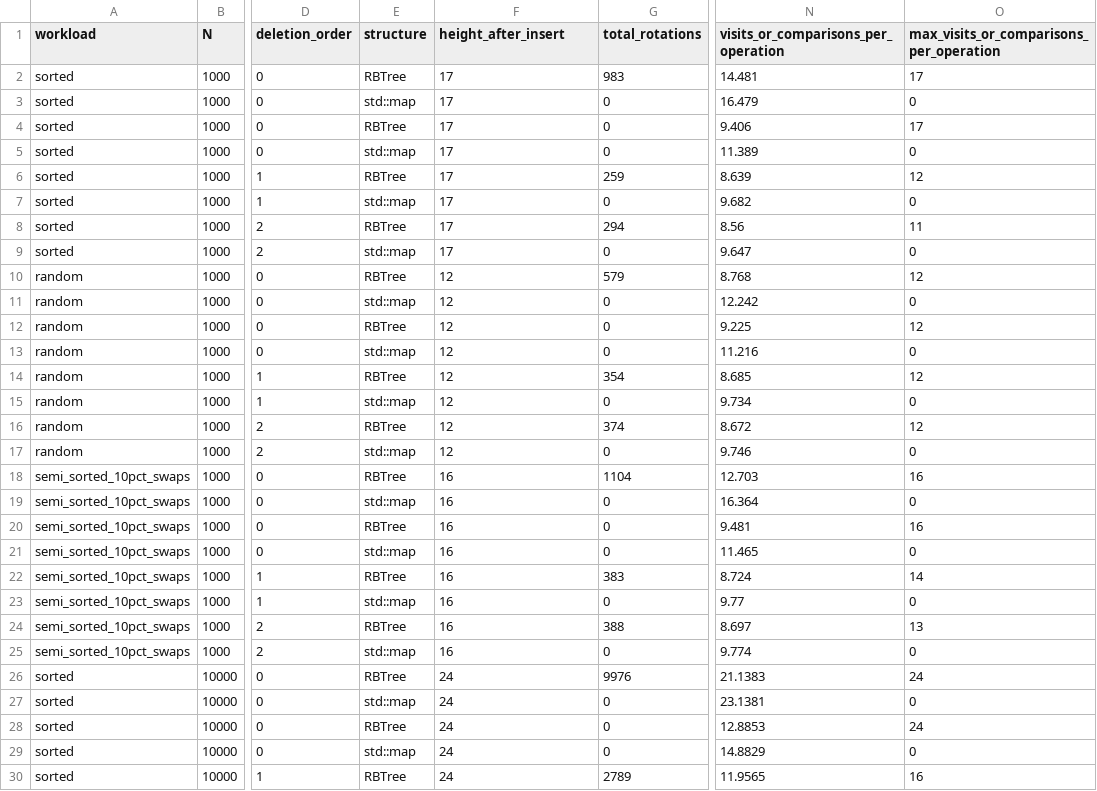
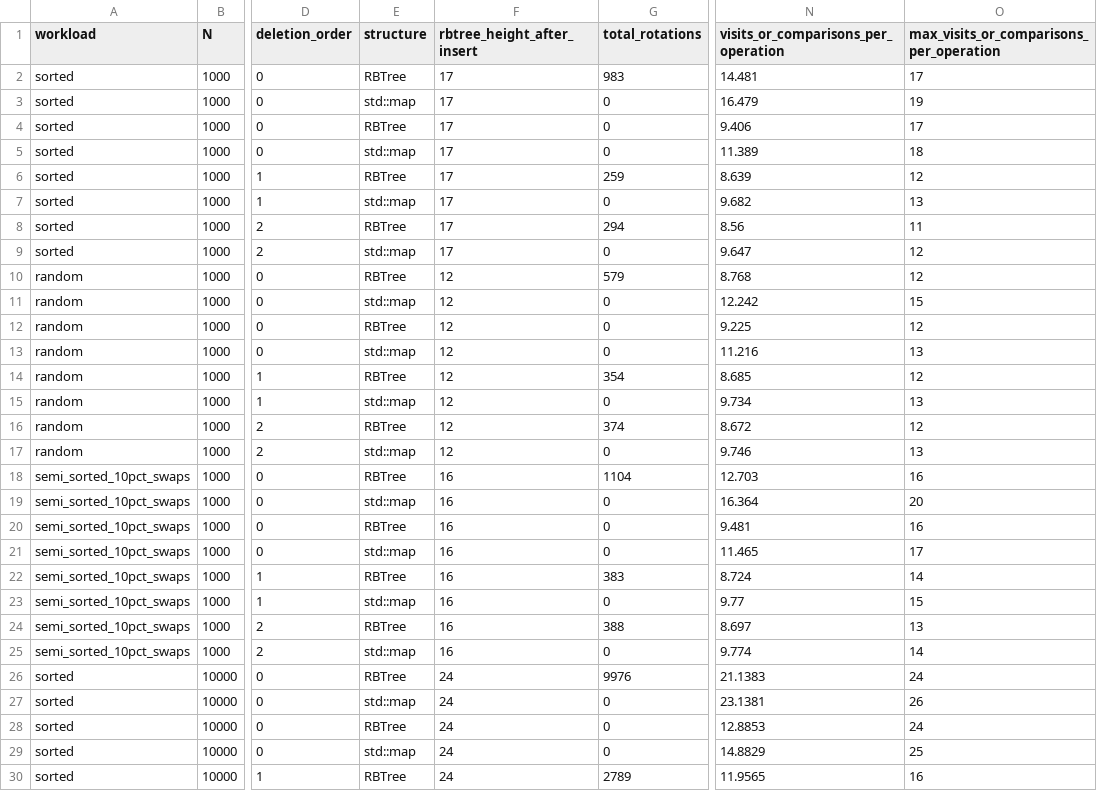
Before and after one commit to Youssef-YBM/CPP-TP9-RBtree, a CSV file: verification_quick_structure.csv, drawn as a sheet; only a part is shown, gaps mark what is left out; the diff covers the shown part only; the diff names each change by its address in the sheet, - before the commit and + after, or states it on an @@ line.

Commit message:
Update performance metrics and structure details in verification datasets
- Adjusted elapsed time and operation metrics for sorted and random workloads in verification_quick_raw.csv.
- Enhanced clarity in column headers for verification_quick_structure.csv, changing 'structure' to 'rbtree_height_after_insert' for better understanding.
- Updated total recoloring and node visit metrics for both RBTree and std::map structures across various operations.
- Improved consistency in data representation for semi-sorted workloads, ensuring accurate performance comparisons.

```diff
--- a/verification_quick_structure.csv
+++ b/verification_quick_structure.csv
-F1: height_after_insert
+F1: rbtree_height_after_insert
-O3: 0
+O3: 19
-O5: 0
+O5: 18
-O7: 0
+O7: 13
-O9: 0
+O9: 12
-O11: 0
+O11: 15
-O13: 0
+O13: 13
-O15: 0
+O15: 13
-O17: 0
+O17: 13
-O19: 0
+O19: 20
-O21: 0
+O21: 17
-O23: 0
+O23: 15
-O25: 0
+O25: 14
-O27: 0
+O27: 26
-O29: 0
+O29: 25
```
Also changed, not shown: 10 edited cells elsewhere in this file, verification_quick_medians.csv, verification_quick_ratios.csv, 2 other files.
